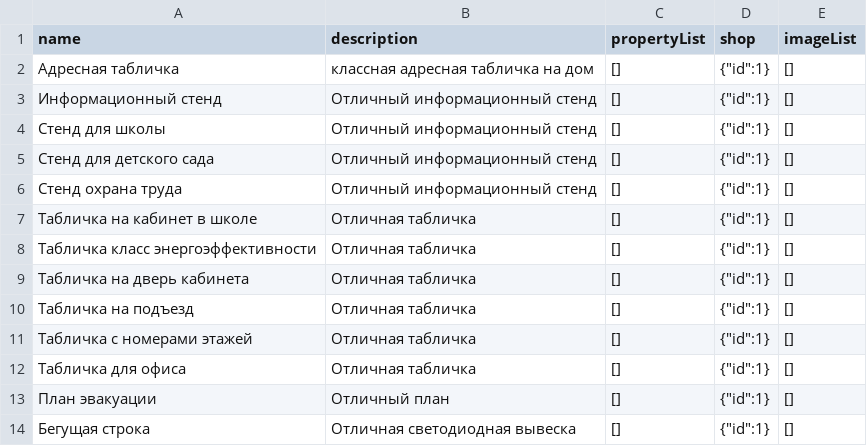
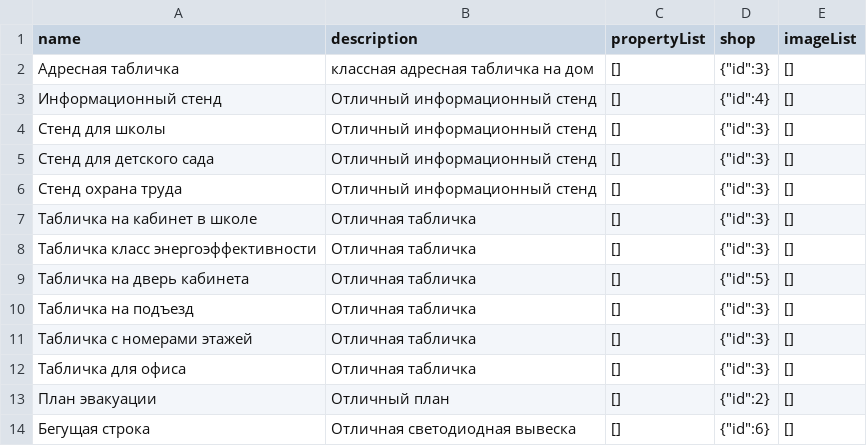
Before and after one commit to 1tu/RShop, a CSV file: seeder/csv4seed/Product.csv, drawn as a sheet.

Commit message:
update pruduct & shop list

```diff
--- a/seeder/csv4seed/Product.csv
+++ b/seeder/csv4seed/Product.csv
@@ -1,14 +1,14 @@
 name;description;propertyList;shop;imageList
-Адресная табличка;классная адресная табличка на дом;[];{"id":1};[]
-Информационный стенд;Отличный информационный стенд;[];{"id":1};[]
-Стенд для школы;Отличный информационный стенд;[];{"id":1};[]
-Стенд для детского сада;Отличный информационный стенд;[];{"id":1};[]
-Стенд охрана труда;Отличный информационный стенд;[];{"id":1};[]
-Табличка на кабинет в школе;Отличная табличка;[];{"id":1};[]
-Табличка класс энергоэффективности;Отличная табличка;[];{"id":1};[]
-Табличка на дверь кабинета;Отличная табличка;[];{"id":1};[]
-Табличка на подъезд;Отличная табличка;[];{"id":1};[]
-Табличка с номерами этажей;Отличная табличка;[];{"id":1};[]
-Табличка для офиса;Отличная табличка;[];{"id":1};[]
-План эвакуации;Отличный план;[];{"id":1};[]
-Бегущая строка;Отличная светодиодная вывеска;[];{"id":1};[]
+Адресная табличка;классная адресная табличка на дом;[];{"id":3};[]
+Информационный стенд;Отличный информационный стенд;[];{"id":4};[]
+Стенд для школы;Отличный информационный стенд;[];{"id":3};[]
+Стенд для детского сада;Отличный информационный стенд;[];{"id":3};[]
+Стенд охрана труда;Отличный информационный стенд;[];{"id":3};[]
+Табличка на кабинет в школе;Отличная табличка;[];{"id":3};[]
+Табличка класс энергоэффективности;Отличная табличка;[];{"id":3};[]
+Табличка на дверь кабинета;Отличная табличка;[];{"id":5};[]
+Табличка на подъезд;Отличная табличка;[];{"id":3};[]
+Табличка с номерами этажей;Отличная табличка;[];{"id":3};[]
+Табличка для офиса;Отличная табличка;[];{"id":3};[]
+План эвакуации;Отличный план;[];{"id":2};[]
+Бегущая строка;Отличная светодиодная вывеска;[];{"id":6};[]
```
Also changed, not shown: 1 other file.
